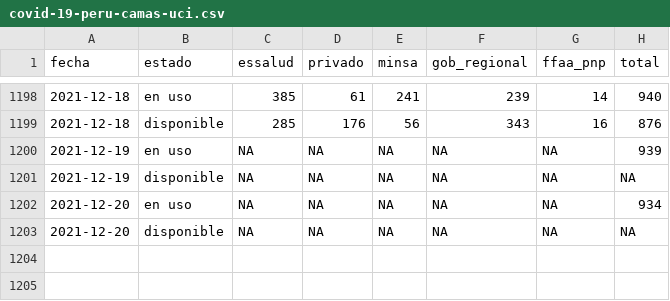
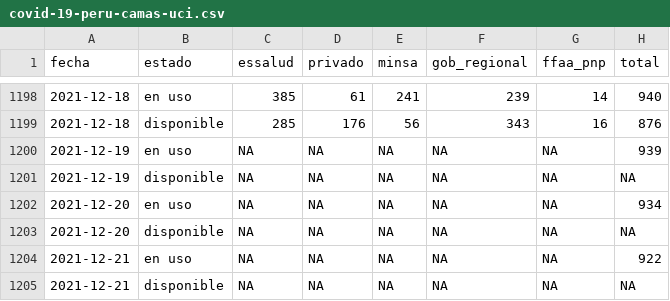
Before and after one commit to jmcastagnetto/covid-19-peru-data, a CSV file: datos/covid-19-peru-camas-uci.csv, drawn as a sheet; only a part is shown, gaps mark what is left out.

Commit message:
Datos del 2021-12-21, extraídos del comunicado del MINSA y reporte de DGE

```diff
--- a/datos/covid-19-peru-camas-uci.csv
+++ b/datos/covid-19-peru-camas-uci.csv
@@ -1203 +1203,3 @@ fecha,estado,essalud,privado,minsa,gob_regional,ffaa_pnp,total
 2021-12-20,disponible,NA,NA,NA,NA,NA,NA
+2021-12-21,en uso,NA,NA,NA,NA,NA,922
+2021-12-21,disponible,NA,NA,NA,NA,NA,NA
```
Also changed, not shown: datos/covid-19-peru-detalle-hospitalizados.csv, 9 other files.
